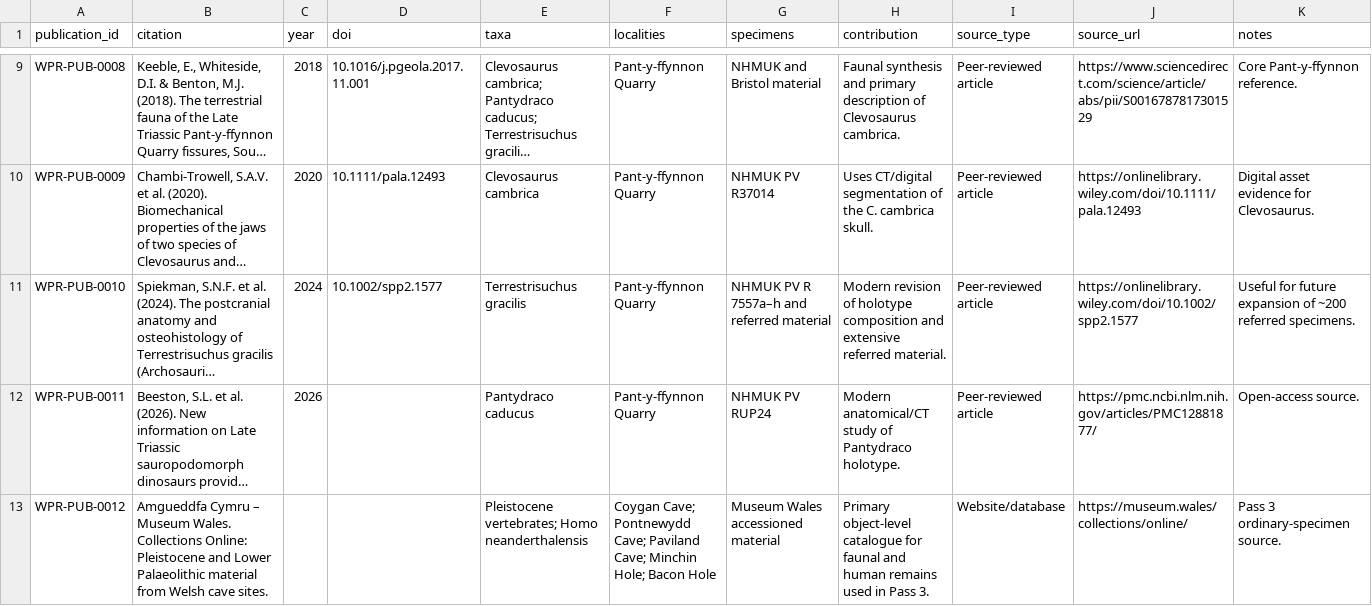
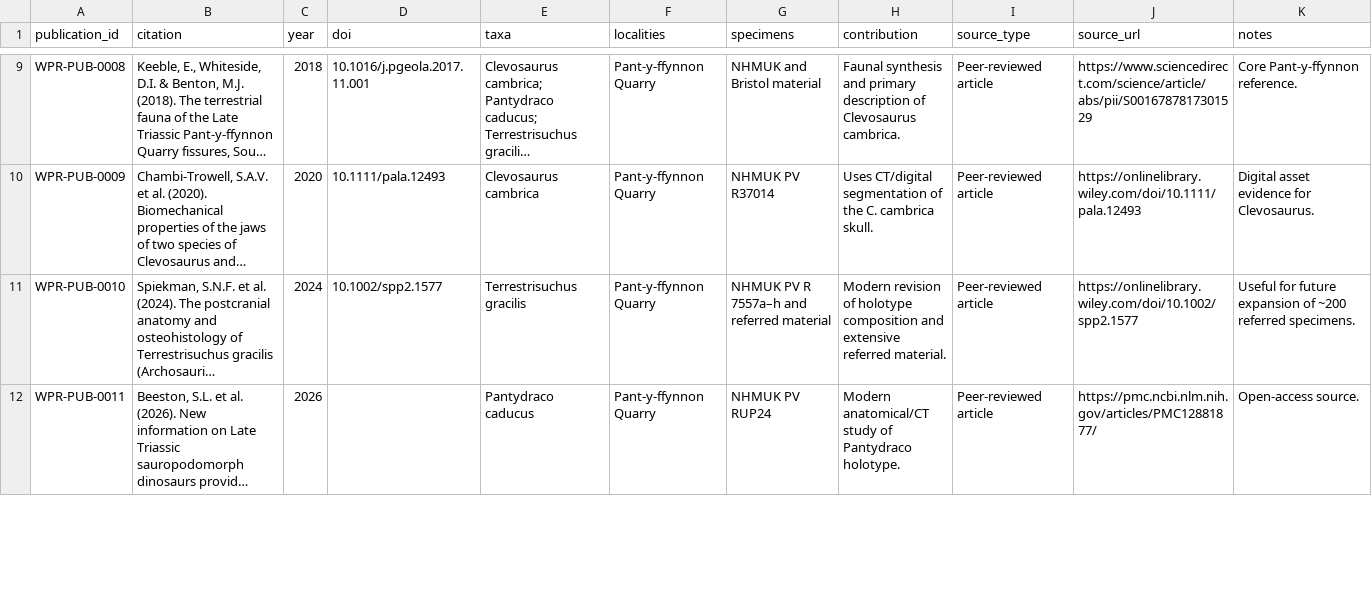
Before and after one commit to WelshPaleoSurveyGroup/welsh-palaeontological-collections-register, a CSV file: data/publications.csv, drawn as a sheet; only a part is shown, gaps mark what is left out; long unchanged cells end in …; removed rows and columns are numbered as before the commit, all else as after; the diff covers the shown part only; the diff names each change by its address in the sheet, - before the commit and + after, or states it on an @@ line.

```diff
--- a/data/publications.csv
+++ b/data/publications.csv
-row 13: WPR-PUB-0012 | Amgueddfa Cymru – Museum Wales. Collections Online: Pleistocene and Lower Palaeolithic material from Welsh cave sites. |  |  | Pleistocene vertebrates; Homo neanderthalensis | Coygan Cave; Pontnewydd Cave; Paviland Cave; Minchin Hole; Bacon Hole | Museum Wales accessioned material | Primary object-level catalogue for faunal and human remains used in Pass 3. | Website/database | https://museum.wales/collections/online/ | Pass 3 ordinary-specimen source.
```
Also changed, not shown: 1 added row elsewhere in this file, 7 other files.
